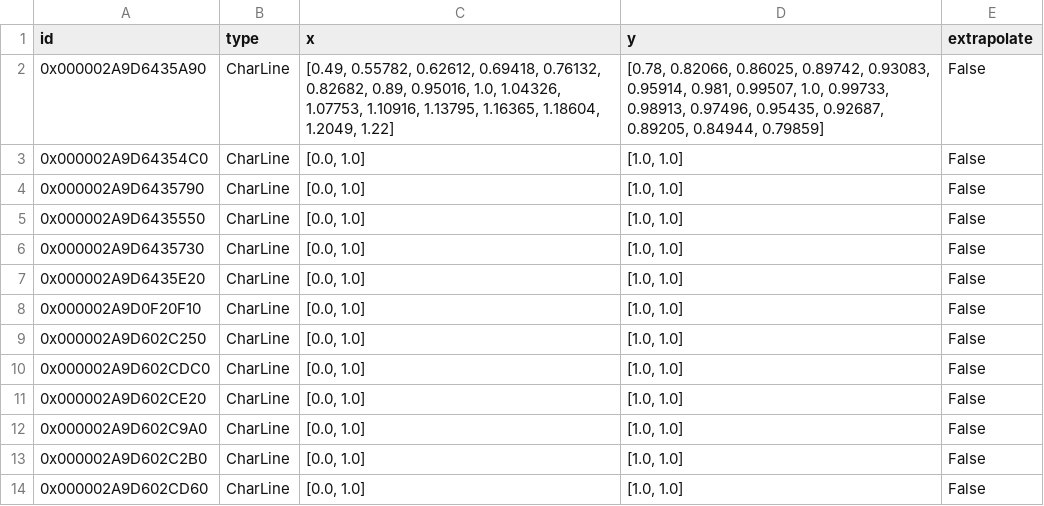
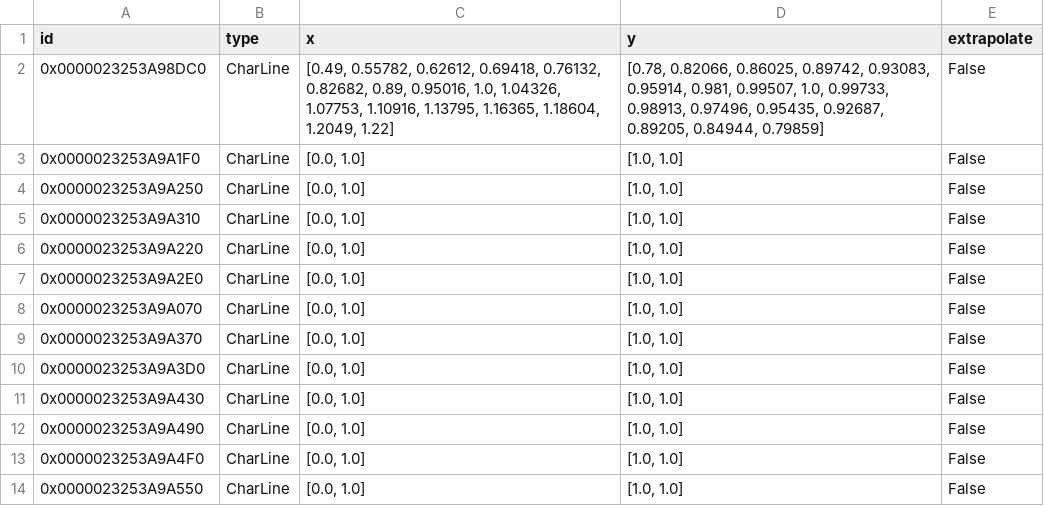
Before and after one commit to hamzaable/Modelling-of-Solar-Roof-Tiles, a CSV file: sdp/components/char_line.csv, drawn as a sheet.

```diff
--- a/sdp/components/char_line.csv
+++ b/sdp/components/char_line.csv
@@ -1,14 +1,14 @@
 id;type;x;y;extrapolate
-0x000002A9D6435A90;CharLine;[0.49, 0.55782, 0.62612, 0.69418, 0.76132, 0.82682, 0.89, 0.95016, 1.0, 1.04326, 1.07753, 1.10916, 1.13795, 1.16365, 1.18604, 1.2049, 1.22];[0.78, 0.82066, 0.86025, 0.89742, 0.93083, 0.95914, 0.981, 0.99507, 1.0, 0.99733, 0.98913, 0.97496, 0.95435, 0.92687, 0.89205, 0.84944, 0.79859];False
-0x000002A9D64354C0;CharLine;[0.0, 1.0];[1.0, 1.0];False
-0x000002A9D6435790;CharLine;[0.0, 1.0];[1.0, 1.0];False
-0x000002A9D6435550;CharLine;[0.0, 1.0];[1.0, 1.0];False
-0x000002A9D6435730;CharLine;[0.0, 1.0];[1.0, 1.0];False
-0x000002A9D6435E20;CharLine;[0.0, 1.0];[1.0, 1.0];False
-0x000002A9D0F20F10;CharLine;[0.0, 1.0];[1.0, 1.0];False
-0x000002A9D602C250;CharLine;[0.0, 1.0];[1.0, 1.0];False
-0x000002A9D602CDC0;CharLine;[0.0, 1.0];[1.0, 1.0];False
-0x000002A9D602CE20;CharLine;[0.0, 1.0];[1.0, 1.0];False
-0x000002A9D602C9A0;CharLine;[0.0, 1.0];[1.0, 1.0];False
-0x000002A9D602C2B0;CharLine;[0.0, 1.0];[1.0, 1.0];False
-0x000002A9D602CD60;CharLine;[0.0, 1.0];[1.0, 1.0];False
+0x0000023253A98DC0;CharLine;[0.49, 0.55782, 0.62612, 0.69418, 0.76132, 0.82682, 0.89, 0.95016, 1.0, 1.04326, 1.07753, 1.10916, 1.13795, 1.16365, 1.18604, 1.2049, 1.22];[0.78, 0.82066, 0.86025, 0.89742, 0.93083, 0.95914, 0.981, 0.99507, 1.0, 0.99733, 0.98913, 0.97496, 0.95435, 0.92687, 0.89205, 0.84944, 0.79859];False
+0x0000023253A9A1F0;CharLine;[0.0, 1.0];[1.0, 1.0];False
+0x0000023253A9A250;CharLine;[0.0, 1.0];[1.0, 1.0];False
+0x0000023253A9A310;CharLine;[0.0, 1.0];[1.0, 1.0];False
+0x0000023253A9A220;CharLine;[0.0, 1.0];[1.0, 1.0];False
+0x0000023253A9A2E0;CharLine;[0.0, 1.0];[1.0, 1.0];False
+0x0000023253A9A070;CharLine;[0.0, 1.0];[1.0, 1.0];False
+0x0000023253A9A370;CharLine;[0.0, 1.0];[1.0, 1.0];False
+0x0000023253A9A3D0;CharLine;[0.0, 1.0];[1.0, 1.0];False
+0x0000023253A9A430;CharLine;[0.0, 1.0];[1.0, 1.0];False
+0x0000023253A9A490;CharLine;[0.0, 1.0];[1.0, 1.0];False
+0x0000023253A9A4F0;CharLine;[0.0, 1.0];[1.0, 1.0];False
+0x0000023253A9A550;CharLine;[0.0, 1.0];[1.0, 1.0];False
```
Also changed, not shown: sdp/components/Compressor.csv, sdp/components/SolarCollector.csv, 6 other files.
